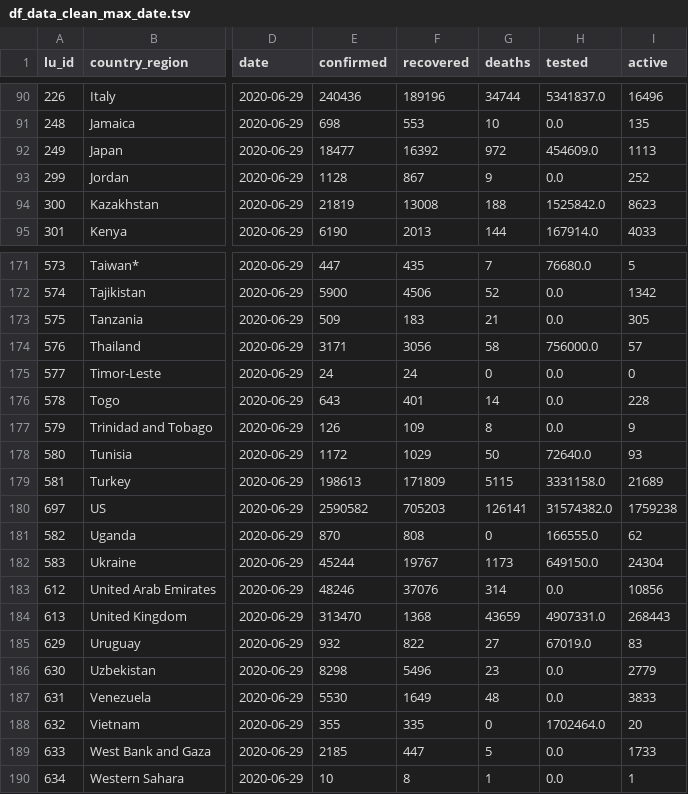
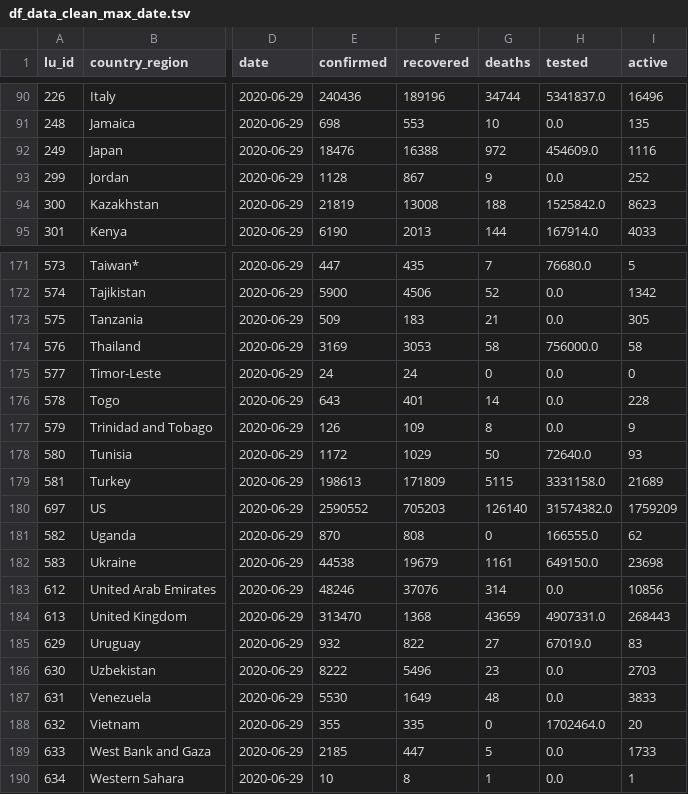
Before and after one commit to v4lue4dded/covid-19, a TSV file: df_data_clean_max_date.tsv, drawn as a sheet; only a part is shown, gaps mark what is left out; the diff names each change by its address in the sheet, - before the commit and + after, or states it on an @@ line.

Commit message:
date update: 2020-06-30 08:30:06

```diff
--- a/df_data_clean_max_date.tsv
+++ b/df_data_clean_max_date.tsv
-E92 (confirmed): 18477
+E92 (confirmed): 18476
-F92 (recovered): 16392
+F92 (recovered): 16388
-I92 (active): 1113
+I92 (active): 1116
-E174 (confirmed): 3171
+E174 (confirmed): 3169
-F174 (recovered): 3056
+F174 (recovered): 3053
-I174 (active): 57
+I174 (active): 58
-E180 (confirmed): 2590582
+E180 (confirmed): 2590552
-G180 (deaths): 126141
+G180 (deaths): 126140
-I180 (active): 1759238
+I180 (active): 1759209
-E182 (confirmed): 45244
+E182 (confirmed): 44538
-F182 (recovered): 19767
+F182 (recovered): 19679
-G182 (deaths): 1173
+G182 (deaths): 1161
-I182 (active): 24304
+I182 (active): 23698
-E186 (confirmed): 8298
+E186 (confirmed): 8222
-I186 (active): 2779
+I186 (active): 2703
```
Also changed, not shown: 2 other files.
